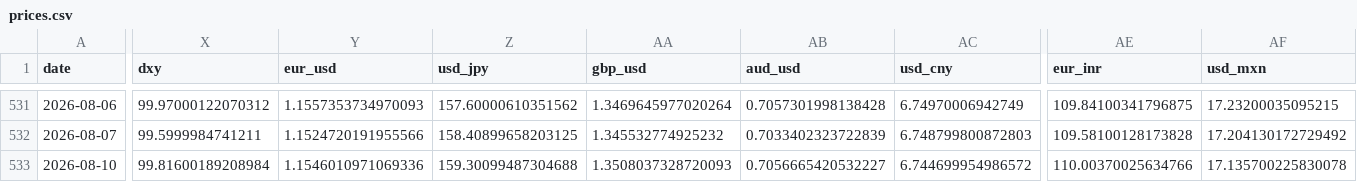
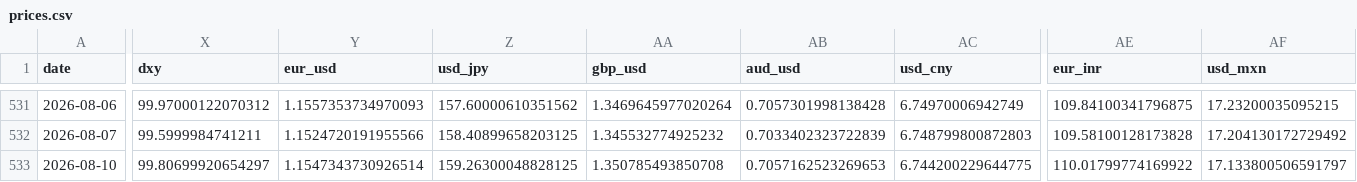
Before and after one commit to mayankmundhrawork-cpu/Transmission-Layer, a CSV file: data/prices.csv, drawn as a sheet; only a part is shown, gaps mark what is left out; the diff covers the shown part only; the diff names each change by its address in the sheet, - before the commit and + after, or states it on an @@ line.

```diff
--- a/data/prices.csv
+++ b/data/prices.csv
-X533 (dxy): 99.81600189208984
+X533 (dxy): 99.80699920654297
-Y533 (eur_usd): 1.1546010971069336
+Y533 (eur_usd): 1.1547343730926514
-Z533 (usd_jpy): 159.30099487304688
+Z533 (usd_jpy): 159.26300048828125
-AA533 (gbp_usd): 1.3508037328720093
+AA533 (gbp_usd): 1.350785493850708
-AB533 (aud_usd): 0.7056665420532227
+AB533 (aud_usd): 0.7057162523269653
-AC533 (usd_cny): 6.744699954986572
+AC533 (usd_cny): 6.744200229644775
-AE533 (eur_inr): 110.00370025634766
+AE533 (eur_inr): 110.01799774169922
-AF533 (usd_mxn): 17.135700225830078
+AF533 (usd_mxn): 17.133800506591797
```
Also changed, not shown: 11 edited cells elsewhere in this file, 18 other files.
